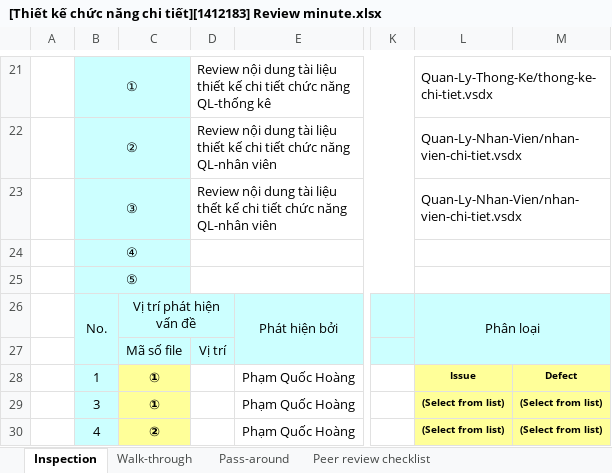
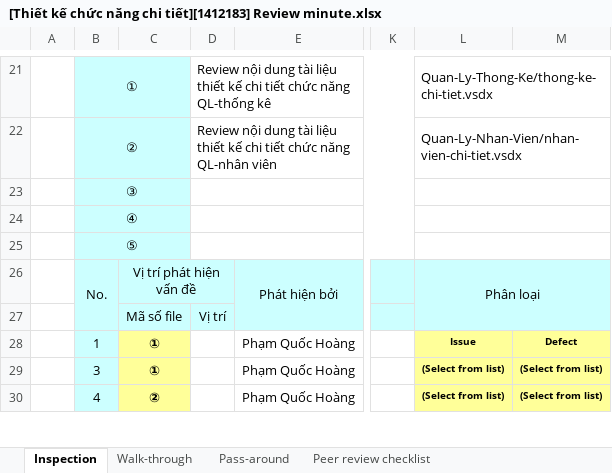
Before and after one commit to AWAKENING-PTUDHTTTHD/He-Thong-Quan-Ly-Khach-San, an Excel workbook: Thiet-Ke-Review/[Thiết kế chức năng chi tiết][1412183] Review minute.xlsx, sheet Inspection, drawn as a sheet; only a part is shown, gaps mark what is left out; values as stored, in another font and other column widths than the file's, no borders; conditional formats not drawn; the diff covers the shown part only; the diff names each change by its address in the sheet, - before the commit and + after, or states it on an @@ line.

Commit message:
fixed some spell wrong

```diff
--- a/Thiet-Ke-Review/[Thiết kế chức năng chi tiết][1412183] Review minute.xlsx (sheet Inspection)
+++ b/Thiet-Ke-Review/[Thiết kế chức năng chi tiết][1412183] Review minute.xlsx (sheet Inspection)
-D23: Review nội dung tài liệu thết kế chi tiết chức năng QL-nhân viên
+D23: (empty)
-L23: Quan-Ly-Nhan-Vien/nhan-vien-chi-tiet.vsdx
+L23: (empty)
```
Also changed, not shown: 1 edited cell elsewhere in this sheet.
